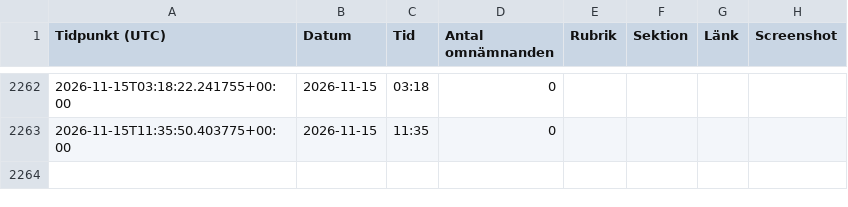
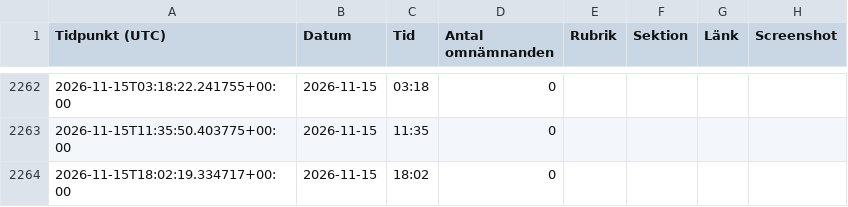
Before and after one commit to rikardlinde/nyt-mamdani-tracker, a CSV file: data/mamdani_mentions.csv, drawn as a sheet; only a part is shown, gaps mark what is left out.

```diff
--- a/data/mamdani_mentions.csv
+++ b/data/mamdani_mentions.csv
@@ -2263 +2263,2 @@ Tidpunkt (UTC),Datum,Tid,Antal omnämnanden,Rubrik,Sektion,Länk,Screenshot
 2026-11-15T11:35:50.403775+00:00,2026-11-15,11:35,0,,,,
+2026-11-15T18:02:19.334717+00:00,2026-11-15,18:02,0,,,,
```
Also changed, not shown: 1 other file.
